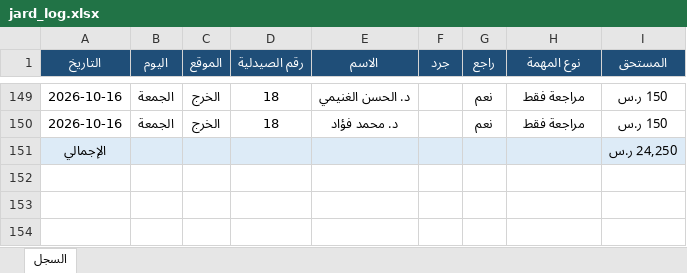
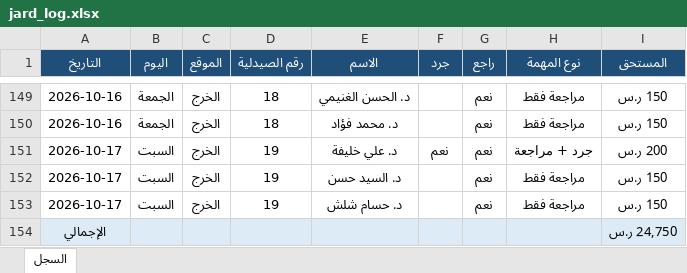
Before and after one commit to phsayed2014-oss/Dashboard-, an Excel workbook: inventory/jard_log.xlsx, sheet السجل, drawn as a sheet; only a part is shown, gaps mark what is left out; values as stored, in another font and other column widths than the file's, no borders; addresses are those after the commit; the diff names each change by its address in the sheet, - before the commit and + after, or states it on an @@ line.

```diff
--- a/inventory/jard_log.xlsx (sheet السجل)
+++ b/inventory/jard_log.xlsx (sheet السجل)
+row 151: 2026-10-17 | السبت | الخرج | 19 | د. علي خليفة | نعم | نعم | جرد + مراجعة | 200 ر.س
+row 152: 2026-10-17 | السبت | الخرج | 19 | د. السيد حسن |  | نعم | مراجعة فقط | 150 ر.س
+row 153: 2026-10-17 | السبت | الخرج | 19 | د. حسام شلش |  | نعم | مراجعة فقط | 150 ر.س
-I154 (المستحق): 24,250 ر.س
+I154 (المستحق): 24,750 ر.س
```
Also changed, not shown: inventory/jard_payroll.xlsx, 1 other file.
